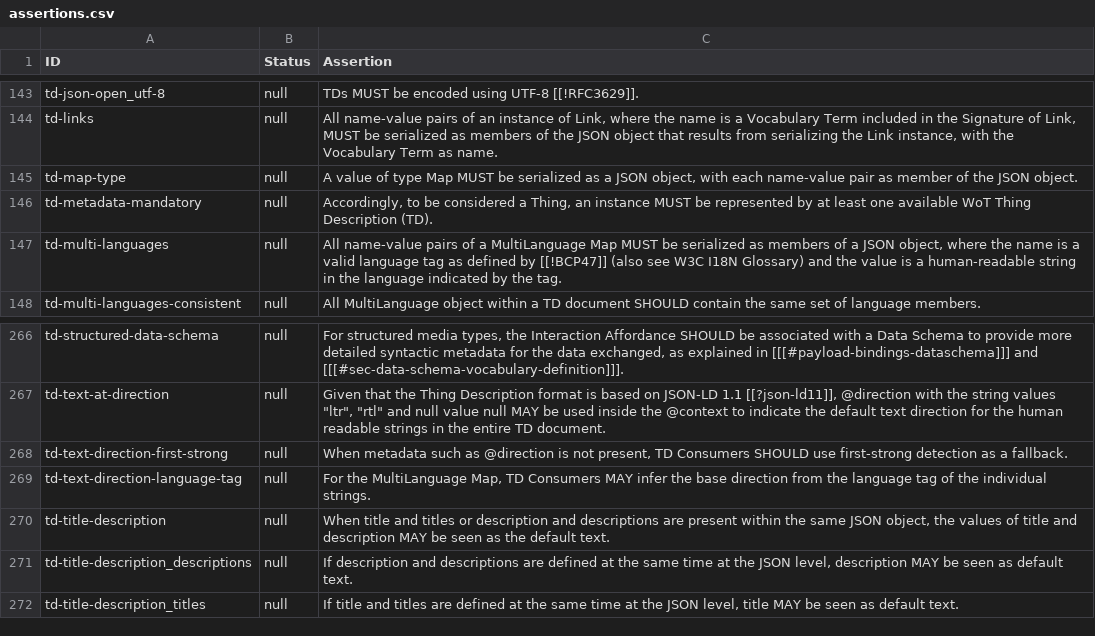
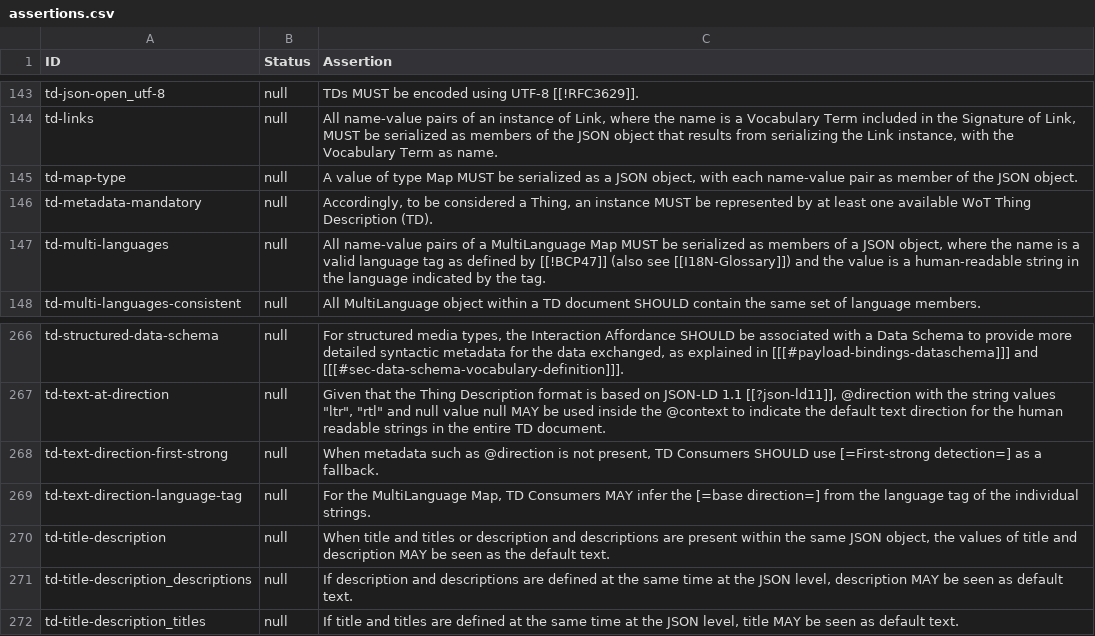
Before and after one commit to w3c/wot-thing-description, a CSV file: testing/assertions.csv, drawn as a sheet; only a part is shown, gaps mark what is left out.

```diff
--- a/testing/assertions.csv
+++ b/testing/assertions.csv
@@ -146,3 +146,3 @@
 "td-metadata-mandatory","null","Accordingly, to be considered a Thing, an instance MUST be represented by at least one available WoT Thing Description (TD)."
-"td-multi-languages","null","All name-value pairs of a MultiLanguage Map MUST be serialized as members of a JSON object, where the name is a valid language tag as defined by [[!BCP47]] (also see W3C I18N Glossary) and the value is a human-readable string in the language indicated by the tag."
+"td-multi-languages","null","All name-value pairs of a MultiLanguage Map MUST be serialized as members of a JSON object, where the name is a valid language tag as defined by [[!BCP47]] (also see [[I18N-Glossary]]) and the value is a human-readable string in the language indicated by the tag."
 "td-multi-languages-consistent","null","All MultiLanguage object within a TD document SHOULD contain the same set of language members."
@@ -267,4 +267,4 @@
 "td-text-at-direction","null","Given that the Thing Description format is based on JSON-LD 1.1 [[?json-ld11]], @direction with the string values ""ltr"", ""rtl"" and null value null MAY be used inside the @context to indicate the default text direction for the human readable strings in the entire TD document."
-"td-text-direction-first-strong","null","When metadata such as @direction is not present, TD Consumers SHOULD use first-strong detection as a fallback."
-"td-text-direction-language-tag","null","For the MultiLanguage Map, TD Consumers MAY infer the base direction from the language tag of the individual strings."
+"td-text-direction-first-strong","null","When metadata such as @direction is not present, TD Consumers SHOULD use [=First-strong detection=] as a fallback."
+"td-text-direction-language-tag","null","For the MultiLanguage Map, TD Consumers MAY infer the [=base direction=] from the language tag of the individual strings."
 "td-title-description","null","When title and titles or description and descriptions are present within the same JSON object, the values of title and description MAY be seen as the default text."
```
Also changed, not shown: 2 other files.
